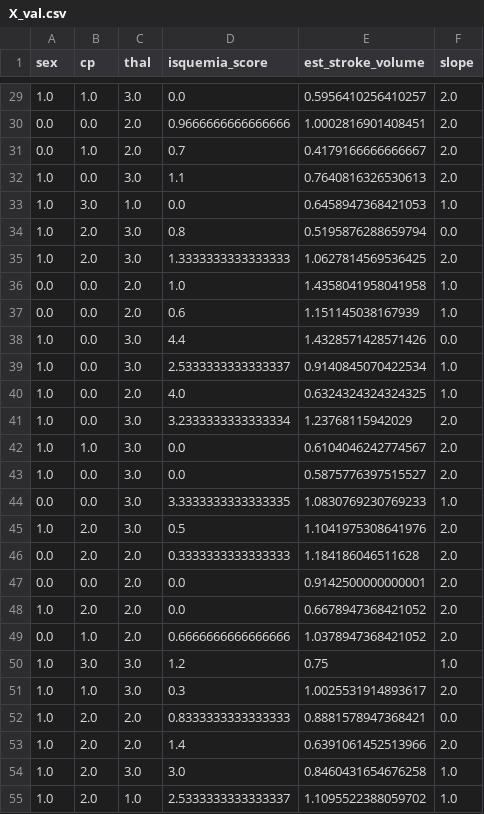
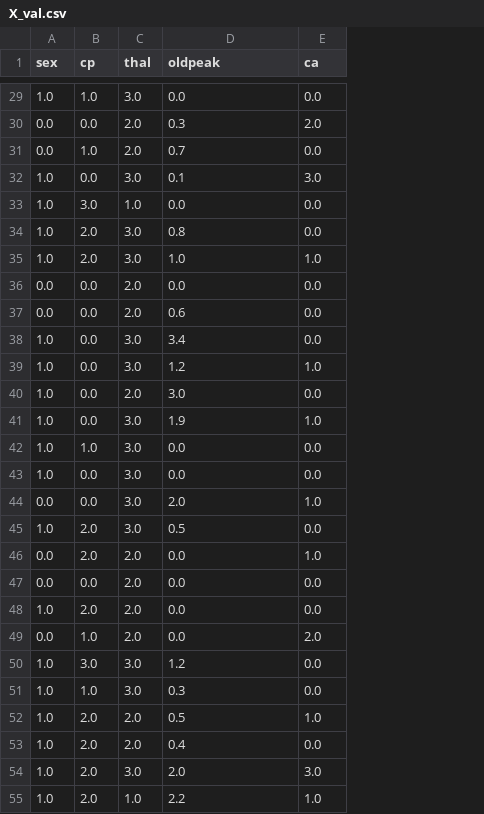
Before and after one commit to miluskapajuelo/Heart-Disease-Prediction-using-Machine-Learning-End-to-End-ML-Pipeline-, a CSV file: data/processed/X_val.csv, drawn as a sheet; only a part is shown, gaps mark what is left out; removed rows and columns are numbered as before the commit, all else as after; the diff covers the shown part only; the diff names each change by its address in the sheet, - before the commit and + after, or states it on an @@ line.

```diff
--- a/data/processed/X_val.csv
+++ b/data/processed/X_val.csv
-column E (est_stroke_volume), rows 29-55: 0.5956410256410257 | 1.0002816901408451 | 0.4179166666666667 | 0.7640816326530613 | 0.6458947368421053 | 0.5195876288659794 | 1.0627814569536425 | 1.4358041958041958 | 1.151145038167939 | 1.4328571428571426 | 0.9140845070422534 | 0.6324324324324325 | 1.23768115942029 | 0.6104046242774567 | 0.5875776397515527 | 1.0830769230769233 | 1.1041975308641976 | 1.184186046511628 | 0.9142500000000001 | 0.6678947368421052 | 1.0378947368421052 | 0.75 | 1.0025531914893617 | 0.8881578947368421 | 0.6391061452513966 | 0.8460431654676258 | 1.1095522388059702
-D1: isquemia_score
+D1: oldpeak
-E1: slope
+E1: ca
-E29 (ca): 2.0
+E29 (ca): 0.0
-D30 (oldpeak): 0.9666666666666666
+D30 (oldpeak): 0.3
-E31 (ca): 2.0
+E31 (ca): 0.0
-D32 (oldpeak): 1.1
+D32 (oldpeak): 0.1
-E32 (ca): 2.0
+E32 (ca): 3.0
-E33 (ca): 1.0
+E33 (ca): 0.0
-D35 (oldpeak): 1.3333333333333333
+D35 (oldpeak): 1.0
-E35 (ca): 2.0
+E35 (ca): 1.0
-D36 (oldpeak): 1.0
+D36 (oldpeak): 0.0
-E36:E37 (ca): 1.0
+E36:E37 (ca): 0.0
-D38 (oldpeak): 4.4
+D38 (oldpeak): 3.4
-D39 (oldpeak): 2.5333333333333337
+D39 (oldpeak): 1.2
-D40 (oldpeak): 4.0
+D40 (oldpeak): 3.0
-E40 (ca): 1.0
+E40 (ca): 0.0
-D41 (oldpeak): 3.2333333333333334
+D41 (oldpeak): 1.9
-E41 (ca): 2.0
+E41 (ca): 1.0
-E42:E43 (ca): 2.0
+E42:E43 (ca): 0.0
-D44 (oldpeak): 3.3333333333333335
+D44 (oldpeak): 2.0
-E45 (ca): 2.0
+E45 (ca): 0.0
-D46 (oldpeak): 0.3333333333333333
+D46 (oldpeak): 0.0
-E46 (ca): 2.0
+E46 (ca): 1.0
-E47:E48 (ca): 2.0
+E47:E48 (ca): 0.0
-D49 (oldpeak): 0.6666666666666666
+D49 (oldpeak): 0.0
-E50 (ca): 1.0
+E50 (ca): 0.0
-E51 (ca): 2.0
+E51 (ca): 0.0
-D52 (oldpeak): 0.8333333333333333
+D52 (oldpeak): 0.5
-E52 (ca): 0.0
+E52 (ca): 1.0
-D53 (oldpeak): 1.4
+D53 (oldpeak): 0.4
-E53 (ca): 2.0
+E53 (ca): 0.0
-D54 (oldpeak): 3.0
+D54 (oldpeak): 2.0
-E54 (ca): 1.0
+E54 (ca): 3.0
-D55 (oldpeak): 2.5333333333333337
+D55 (oldpeak): 2.2
```
Also changed, not shown: 45 edited cells elsewhere in this file, data/processed/X_test.csv, data/processed/X_train.csv, 13 other files.
